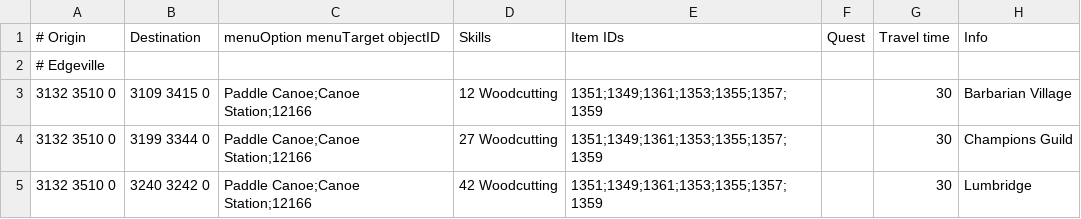
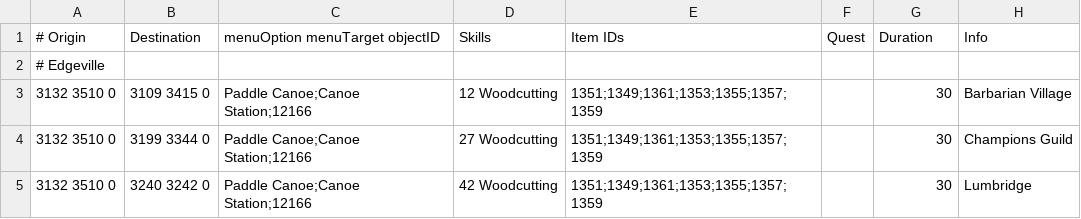
Before and after one commit to NewGenEng/Microbot, a TSV file: runelite-client/src/main/resources/net/runelite/client/plugins/microbot/shortestpath/canoes.tsv, drawn as a sheet; only a part is shown.

Commit message:
fix: set canoes duration & add generic item id requirements to useTransport

```diff
--- a/runelite-client/src/main/resources/net/runelite/client/plugins/microbot/shortestpath/canoes.tsv
+++ b/runelite-client/src/main/resources/net/runelite/client/plugins/microbot/shortestpath/canoes.tsv
@@ -1,2 +1,2 @@
-# Origin	Destination	menuOption menuTarget objectID	Skills	Item IDs	Quest	Travel time	Info
+# Origin	Destination	menuOption menuTarget objectID	Skills	Item IDs	Quest	Duration	Info
 # Edgeville							
```
Also changed, not shown: 1 other file.
